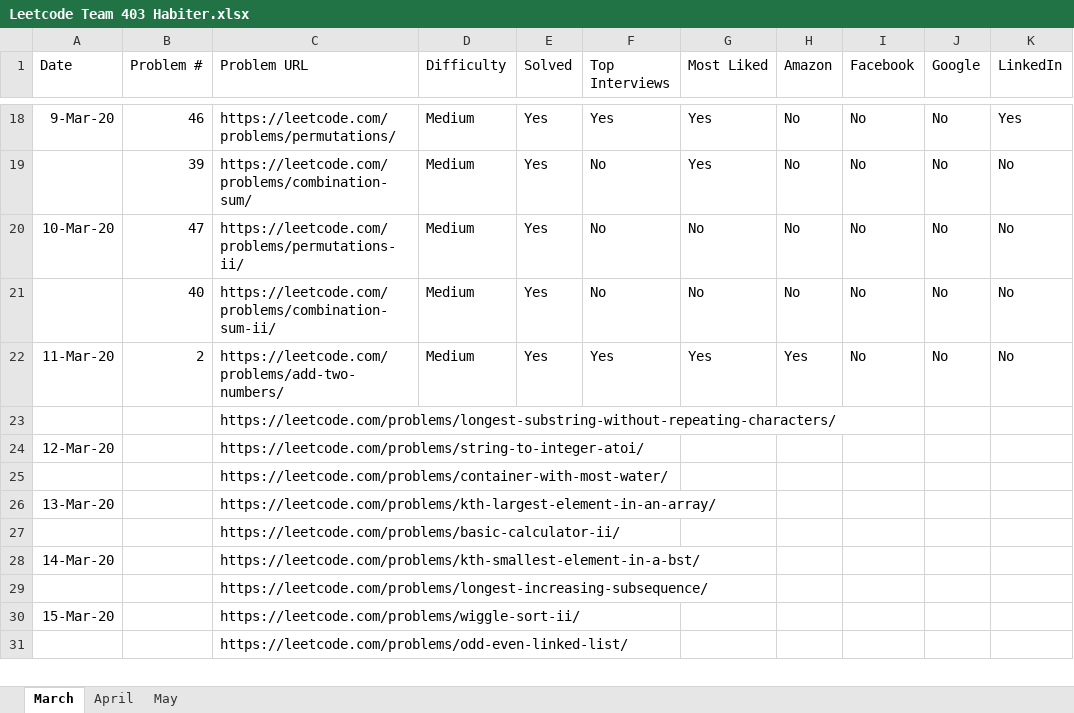
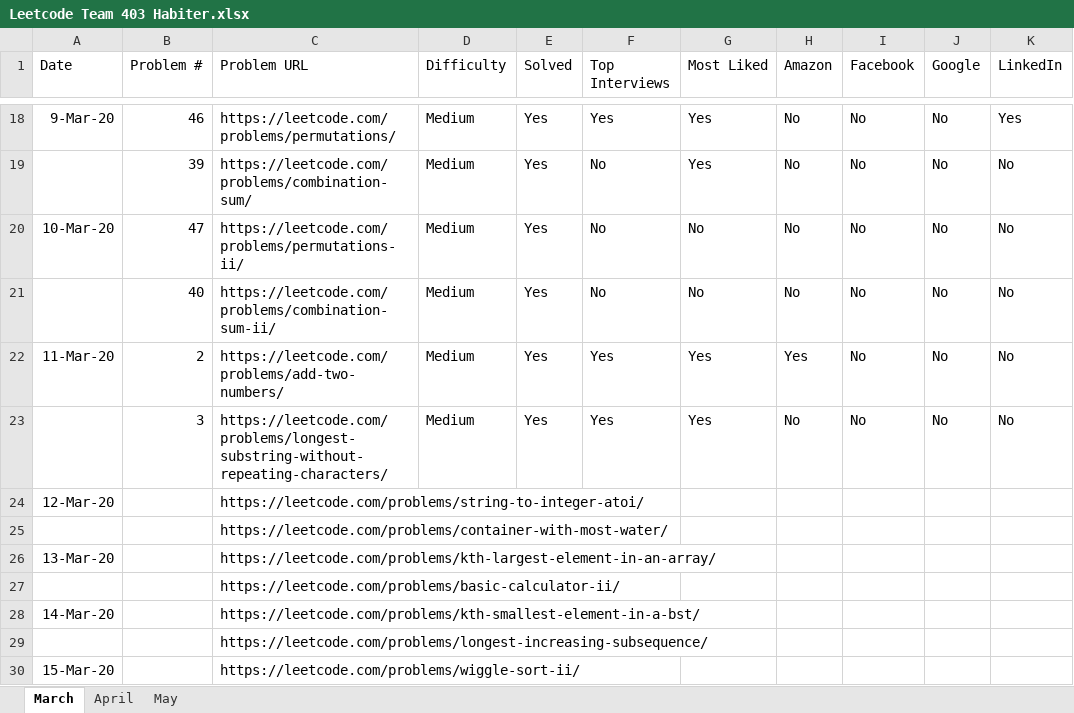
Before and after one commit to fahim0120/leetcode, an Excel workbook: Leetcode Team 403 Habiter.xlsx, sheet March, drawn as a sheet; only a part is shown, gaps mark what is left out; the shorter side is filled out with more unchanged rows; values as stored, in another font and other column widths than the file's, no borders; table styles not drawn; removed rows and columns are numbered as before the commit, all else as after; the diff names each change by its address in the sheet, - before the commit and + after, or states it on an @@ line.

Commit message:
problem 3 using dictionary and a pointer at the start of the current substring.

```diff
--- a/Leetcode Team 403 Habiter.xlsx (sheet March)
+++ b/Leetcode Team 403 Habiter.xlsx (sheet March)
-row 23:  |  | https://leetcode.com/problems/longest-substring-without-repeating-characters/
+row 23:  | 3 | https://leetcode.com/problems/longest-substring-without-repeating-characters/ | Medium | Yes | Yes | Yes | No | No | No | No
```
Also changed, not shown: sheet May, 1 other file.
